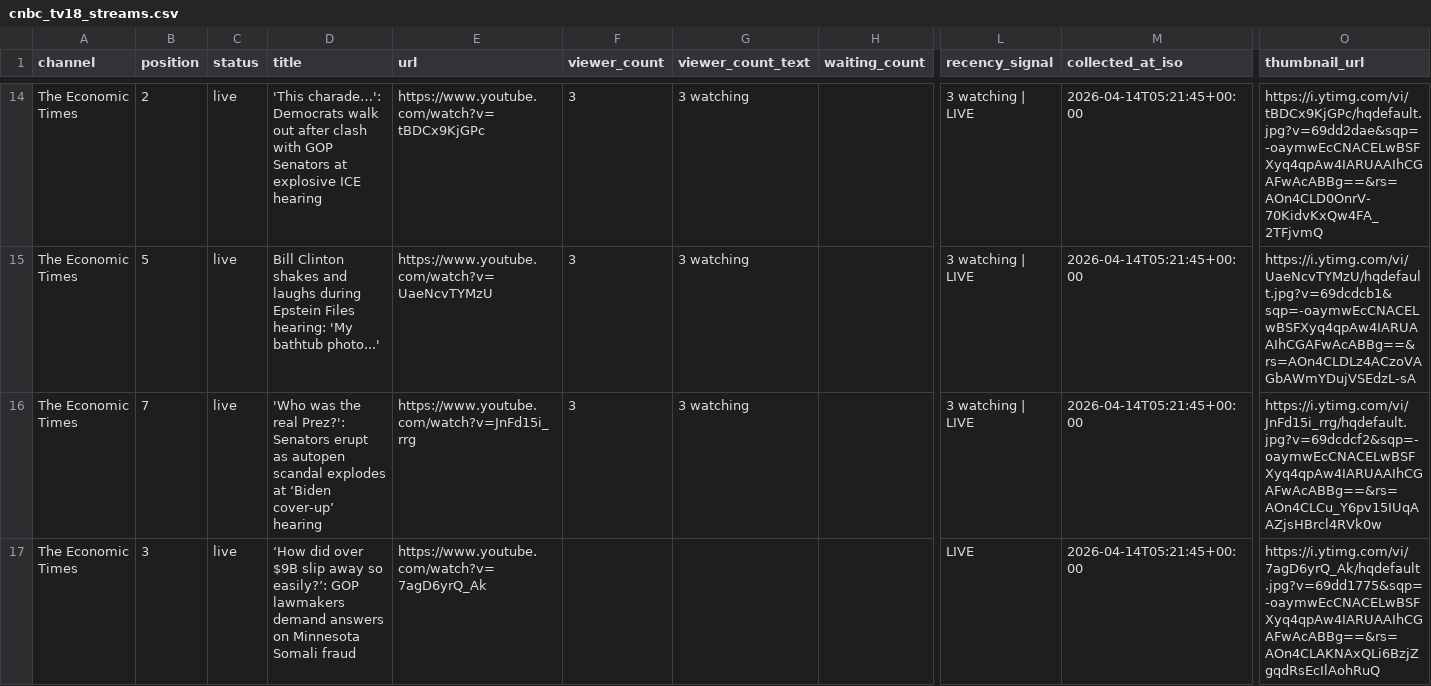
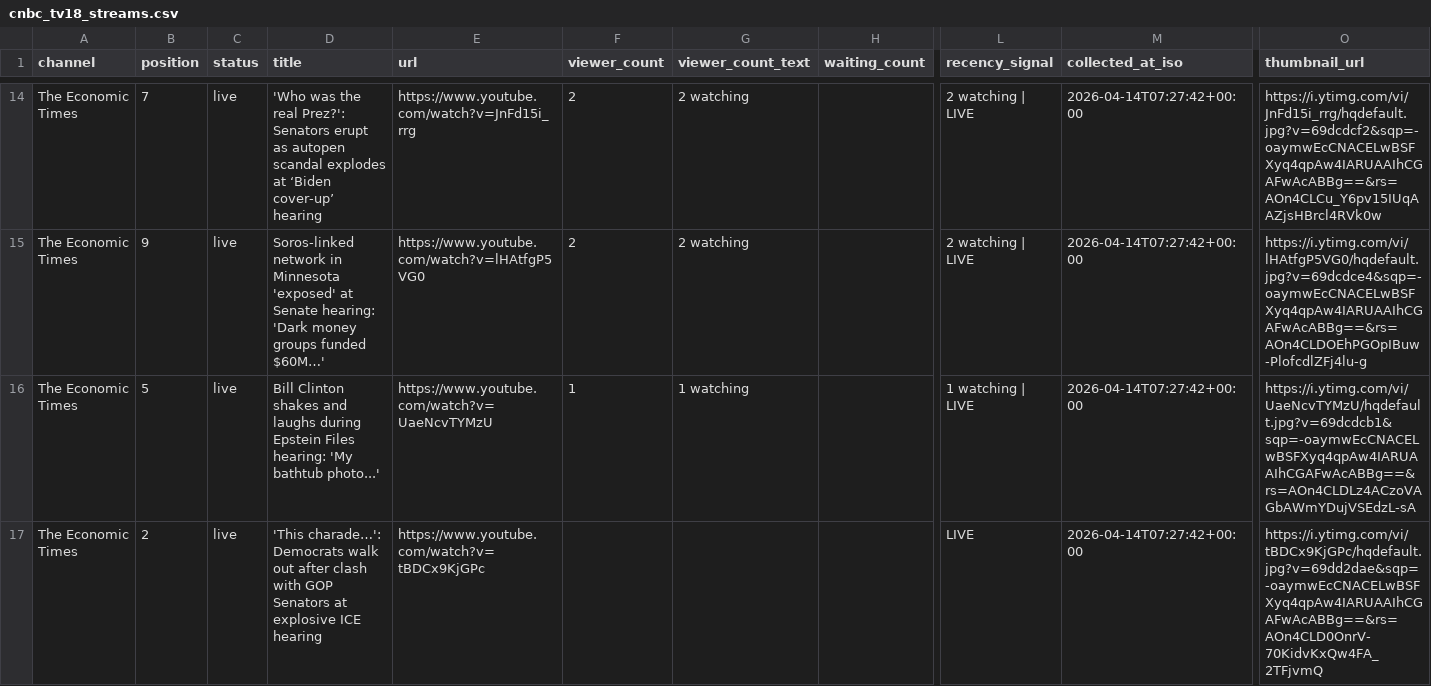
Before and after one commit to ishaangera-wq/YTTrackpu, a CSV file: cnbc_tv18_streams.csv, drawn as a sheet; only a part is shown, gaps mark what is left out; the diff covers the shown part only; the diff names each change by its address in the sheet, - before the commit and + after, or states it on an @@ line.

```diff
--- a/cnbc_tv18_streams.csv
+++ b/cnbc_tv18_streams.csv
-B14 (position): 2
+B14 (position): 7
-D14 (title): 'This charade…': Democrats walk out after clash with GOP Senators at explosive ICE hearing
+D14 (title): 'Who was the real Prez?': Senators erupt as autopen scandal explodes at ‘Biden cover-up’ hearing
-E14 (url): https://www.youtube.com/watch?v=tBDCx9KjGPc
+E14 (url): https://www.youtube.com/watch?v=JnFd15i_rrg
-F14:F15 (viewer_count): 3
+F14:F15 (viewer_count): 2
-G14:G15 (viewer_count_text): 3 watching
+G14:G15 (viewer_count_text): 2 watching
-L14:L15 (recency_signal): 3 watching | LIVE
+L14:L15 (recency_signal): 2 watching | LIVE
-M14:M17 (collected_at_iso): 2026-04-14T05:21:45+00:00
+M14:M17 (collected_at_iso): 2026-04-14T07:27:42+00:00
-O14 (thumbnail_url): https://i.ytimg.com/vi/tBDCx9KjGPc/hqdefault.jpg?v=69dd2dae&sqp=-oaymwEcCNACELwBSFXyq4qpAw4IARUAAIhCGAFwAcABBg==&rs=AOn4CLD0OnrV-70KidvKxQw4FA_2TFjvmQ
+O14 (thumbnail_url): https://i.ytimg.com/vi/JnFd15i_rrg/hqdefault.jpg?v=69dcdcf2&sqp=-oaymwEcCNACELwBSFXyq4qpAw4IARUAAIhCGAFwAcABBg==&rs=AOn4CLCu_Y6pv15IUqAAZjsHBrcl4RVk0w
-B15 (position): 5
+B15 (position): 9
-D15 (title): Bill Clinton shakes and laughs during Epstein Files hearing: 'My bathtub photo...'
+D15 (title): Soros-linked network in Minnesota 'exposed' at Senate hearing: 'Dark money groups funded $60M…'
-E15 (url): https://www.youtube.com/watch?v=UaeNcvTYMzU
+E15 (url): https://www.youtube.com/watch?v=lHAtfgP5VG0
-O15 (thumbnail_url): https://i.ytimg.com/vi/UaeNcvTYMzU/hqdefault.jpg?v=69dcdcb1&sqp=-oaymwEcCNACELwBSFXyq4qpAw4IARUAAIhCGAFwAcABBg==&rs=AOn4CLDLz4ACzoVAGbAWmYDujVSEdzL-sA
+O15 (thumbnail_url): https://i.ytimg.com/vi/lHAtfgP5VG0/hqdefault.jpg?v=69dcdce4&sqp=-oaymwEcCNACELwBSFXyq4qpAw4IARUAAIhCGAFwAcABBg==&rs=AOn4CLDOEhPGOpIBuw-PlofcdlZFj4lu-g
-B16 (position): 7
+B16 (position): 5
-D16 (title): 'Who was the real Prez?': Senators erupt as autopen scandal explodes at ‘Biden cover-up’ hearing
+D16 (title): Bill Clinton shakes and laughs during Epstein Files hearing: 'My bathtub photo...'
-E16 (url): https://www.youtube.com/watch?v=JnFd15i_rrg
+E16 (url): https://www.youtube.com/watch?v=UaeNcvTYMzU
-F16 (viewer_count): 3
+F16 (viewer_count): 1
-G16 (viewer_count_text): 3 watching
+G16 (viewer_count_text): 1 watching
-L16 (recency_signal): 3 watching | LIVE
+L16 (recency_signal): 1 watching | LIVE
-O16 (thumbnail_url): https://i.ytimg.com/vi/JnFd15i_rrg/hqdefault.jpg?v=69dcdcf2&sqp=-oaymwEcCNACELwBSFXyq4qpAw4IARUAAIhCGAFwAcABBg==&rs=AOn4CLCu_Y6pv15IUqAAZjsHBrcl4RVk0w
+O16 (thumbnail_url): https://i.ytimg.com/vi/UaeNcvTYMzU/hqdefault.jpg?v=69dcdcb1&sqp=-oaymwEcCNACELwBSFXyq4qpAw4IARUAAIhCGAFwAcABBg==&rs=AOn4CLDLz4ACzoVAGbAWmYDujVSEdzL-sA
-B17 (position): 3
+B17 (position): 2
-D17 (title): ‘How did over $9B slip away so easily?’: GOP lawmakers demand answers on Minnesota Somali fraud
+D17 (title): 'This charade…': Democrats walk out after clash with GOP Senators at explosive ICE hearing
-E17 (url): https://www.youtube.com/watch?v=7agD6yrQ_Ak
+E17 (url): https://www.youtube.com/watch?v=tBDCx9KjGPc
-O17 (thumbnail_url): https://i.ytimg.com/vi/7agD6yrQ_Ak/hqdefault.jpg?v=69dd1775&sqp=-oaymwEcCNACELwBSFXyq4qpAw4IARUAAIhCGAFwAcABBg==&rs=AOn4CLAKNAxQLi6BzjZgqdRsEcIlAohRuQ
+O17 (thumbnail_url): https://i.ytimg.com/vi/tBDCx9KjGPc/hqdefault.jpg?v=69dd2dae&sqp=-oaymwEcCNACELwBSFXyq4qpAw4IARUAAIhCGAFwAcABBg==&rs=AOn4CLD0OnrV-70KidvKxQw4FA_2TFjvmQ
```
Also changed, not shown: 1 added row and 90 edited cells elsewhere in this file, 2 other files.
